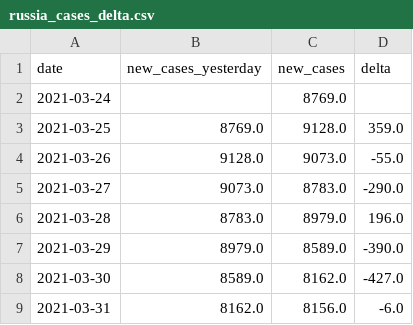
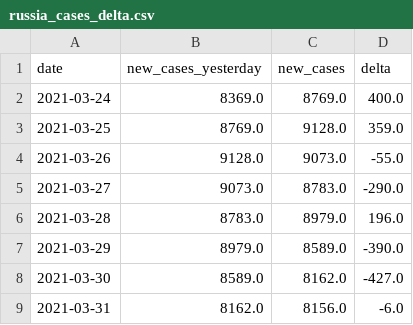
Before and after one commit to Smooveemaan/pyspark_homework, a CSV file: russia_cases_delta.csv, drawn as a sheet.

```diff
--- a/russia_cases_delta.csv
+++ b/russia_cases_delta.csv
@@ -1,3 +1,3 @@
 date,new_cases_yesterday,new_cases,delta
-2021-03-24,,8769.0,
+2021-03-24,8369.0,8769.0,400.0
 2021-03-25,8769.0,9128.0,359.0
```
Also changed, not shown: march_last_week.csv, 2 other files.
